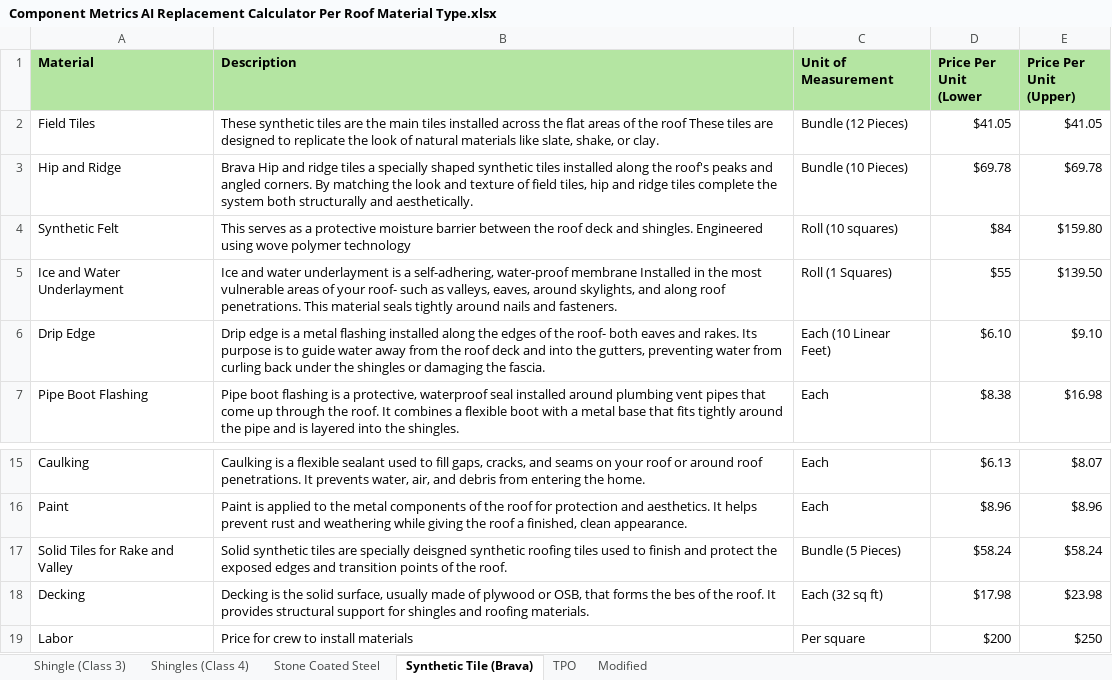
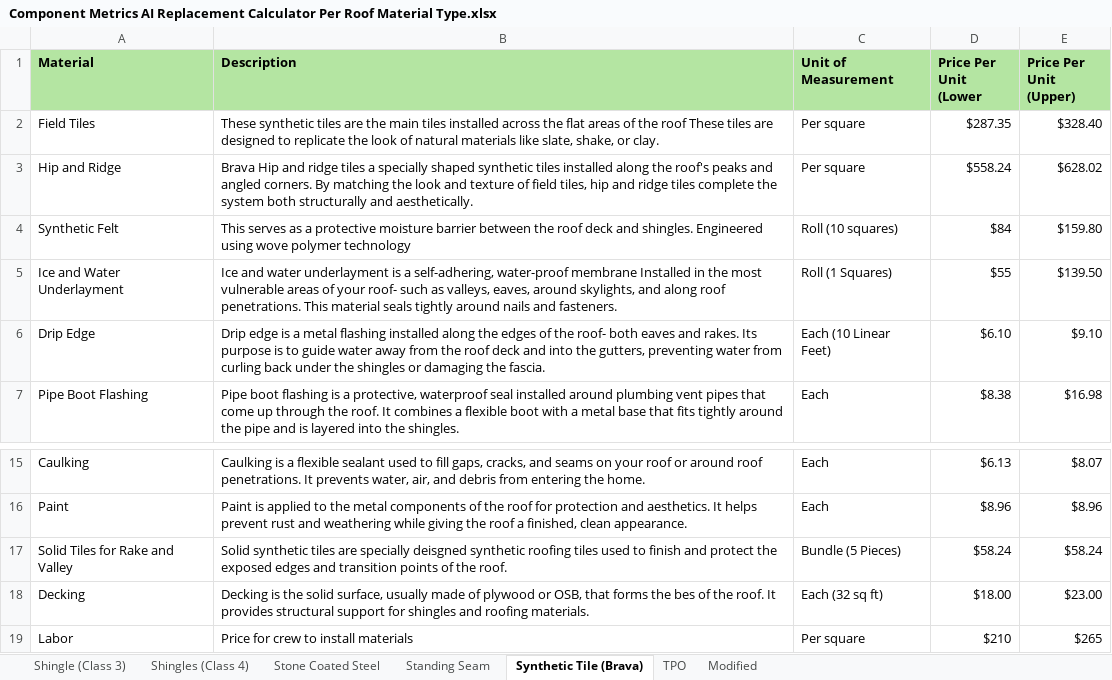
Before and after one commit to aditya-abhiwan/ai-estimator-logic, an Excel workbook: Component Metrics AI Replacement Calculator Per Roof Material Type.xlsx, sheet Synthetic Tile (Brava), drawn as a sheet; only a part is shown, gaps mark what is left out; values as stored, in another font and other column widths than the file's, no borders; the diff names each change by its address in the sheet, - before the commit and + after, or states it on an @@ line.

Commit message:
Add new roof material calculators and JSON data files
- Introduced JSON files for Synthetic Tile (Brava) and TPO roof materials, detailing components, descriptions, units of measurement, and pricing.
- Created an index file to reference all roof material types and their respective JSON files.
- Implemented a new module structure for roof type calculators, including common utilities and specific calculators for each roof type.
- Added quantity calculation functions for various roofing components, ensuring accurate estimates based on roof area and complexity.
- Enhanced the registry to link components with their respective calculators for streamlined access.

```diff
--- a/Component Metrics AI Replacement Calculator Per Roof Material Type.xlsx (sheet Synthetic Tile (Brava))
+++ b/Component Metrics AI Replacement Calculator Per Roof Material Type.xlsx (sheet Synthetic Tile (Brava))
+sheet tab: Standing Seam
-C2 (Unit of Measurement): Bundle (12 Pieces)
+C2 (Unit of Measurement): Per square
-D2 (Price Per Unit (Lower): $41.05
+D2 (Price Per Unit (Lower): $287.35
-E2 (Price Per Unit (Upper)): $41.05
+E2 (Price Per Unit (Upper)): $328.40
-C3 (Unit of Measurement): Bundle (10 Pieces)
+C3 (Unit of Measurement): Per square
-D3 (Price Per Unit (Lower): $69.78
+D3 (Price Per Unit (Lower): $558.24
-E3 (Price Per Unit (Upper)): $69.78
+E3 (Price Per Unit (Upper)): $628.02
-D18 (Price Per Unit (Lower): $17.98
+D18 (Price Per Unit (Lower): $18.00
-E18 (Price Per Unit (Upper)): $23.98
+E18 (Price Per Unit (Upper)): $23.00
-D19 (Price Per Unit (Lower): $200
+D19 (Price Per Unit (Lower): $210
-E19 (Price Per Unit (Upper)): $250
+E19 (Price Per Unit (Upper)): $265
```
Also changed, not shown: sheet Stone Coated Steel, sheet Shingle (Class 3), sheet Shingles (Class 4), sheet TPO, 18 other files.
